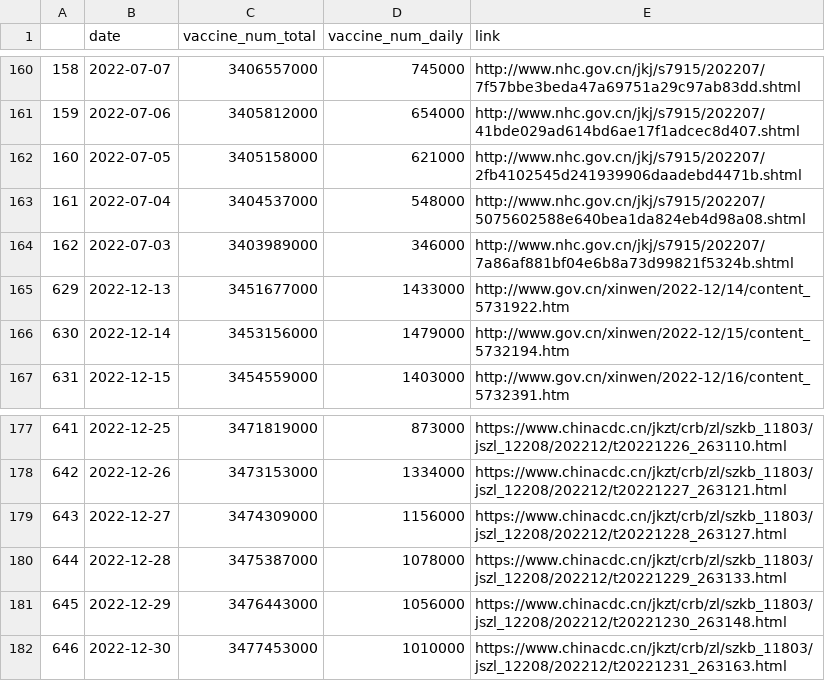
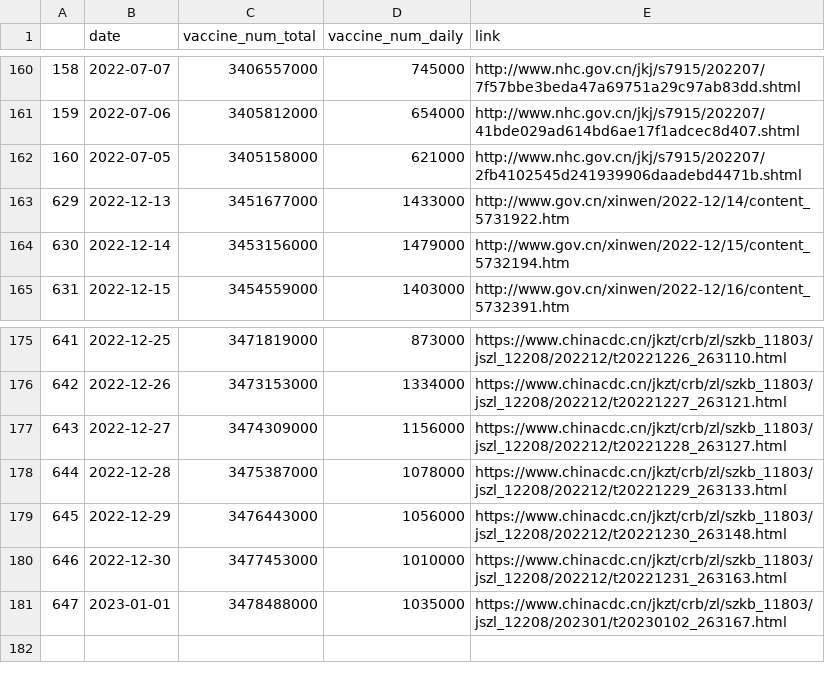
Before and after one commit to yong-xiong/china-vaccination, a CSV file: daily_update_180days.csv, drawn as a sheet; only a part is shown, gaps mark what is left out; removed rows and columns are numbered as before the commit, all else as after; the diff names each change by its address in the sheet, - before the commit and + after, or states it on an @@ line.

```diff
--- a/daily_update_180days.csv
+++ b/daily_update_180days.csv
-row 163: 161 | 2022-07-04 | 3404537000 | 548000 | http://www.nhc.gov.cn/jkj/s7915/202207/5075602588e640bea1da824eb4d98a08.shtml
-row 164: 162 | 2022-07-03 | 3403989000 | 346000 | http://www.nhc.gov.cn/jkj/s7915/202207/7a86af881bf04e6b8a73d99821f5324b.shtml
+row 181: 647 | 2023-01-01 | 3478488000 | 1035000 | https://www.chinacdc.cn/jkzt/crb/zl/szkb_11803/jszl_12208/202301/t20230102_263167.html
```
Also changed, not shown: daily_update.csv, 1 other file.
